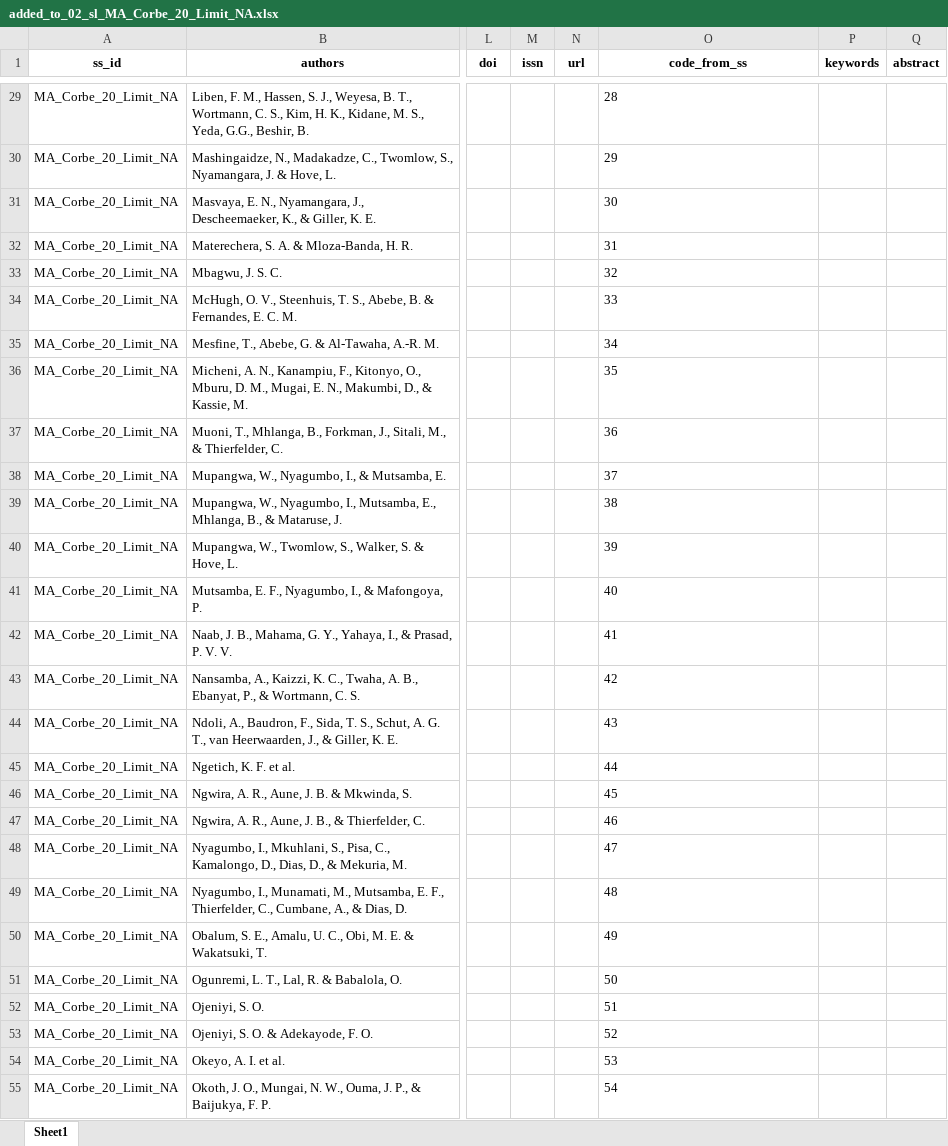
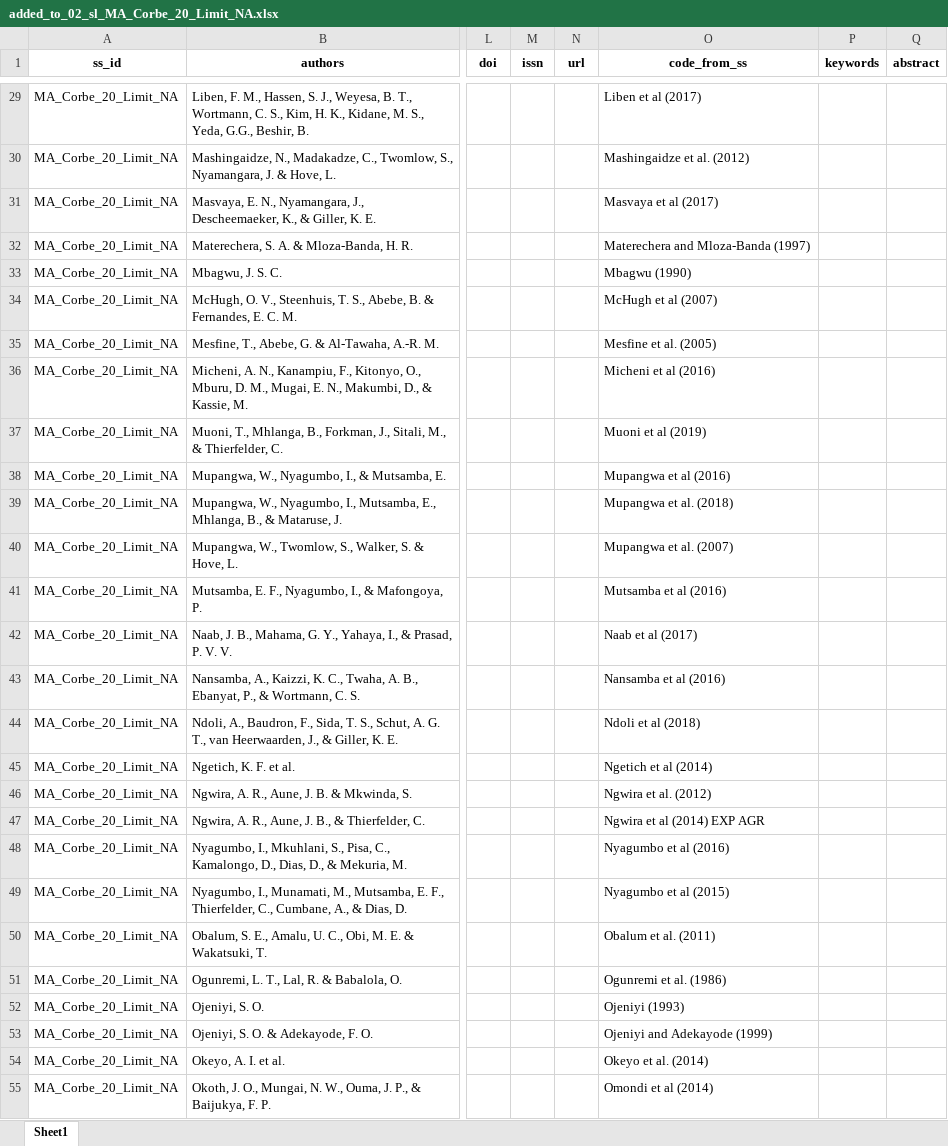
Before and after one commit to andreacsanchezb10/Agroecology_Evidence_Hub, an Excel workbook: 02.FOMD/01.metadata_harmonisation/01.study_list/04.added_to_02_FOMD_identified_studies/added_to_02_sl_MA_Corbe_20_Limit_NA.xlsx, sheet Sheet1, drawn as a sheet; only a part is shown, gaps mark what is left out; values as stored, in another font and other column widths than the file's, no borders; the diff covers the shown part only; the diff names each change by its address in the sheet, - before the commit and + after, or states it on an @@ line.

```diff
--- a/02.FOMD/01.metadata_harmonisation/01.study_list/04.added_to_02_FOMD_identified_studies/added_to_02_sl_MA_Corbe_20_Limit_NA.xlsx (sheet Sheet1)
+++ b/02.FOMD/01.metadata_harmonisation/01.study_list/04.added_to_02_FOMD_identified_studies/added_to_02_sl_MA_Corbe_20_Limit_NA.xlsx (sheet Sheet1)
-O29 (code_from_ss): 28
+O29 (code_from_ss): Liben et al (2017)
-O30 (code_from_ss): 29
+O30 (code_from_ss): Mashingaidze et al. (2012)
-O31 (code_from_ss): 30
+O31 (code_from_ss): Masvaya et al (2017)
-O32 (code_from_ss): 31
+O32 (code_from_ss): Materechera and Mloza-Banda (1997)
-O33 (code_from_ss): 32
+O33 (code_from_ss): Mbagwu (1990)
-O34 (code_from_ss): 33
+O34 (code_from_ss): McHugh et al (2007)
-O35 (code_from_ss): 34
+O35 (code_from_ss): Mesfine et al. (2005)
-O36 (code_from_ss): 35
+O36 (code_from_ss): Micheni et al (2016)
-O37 (code_from_ss): 36
+O37 (code_from_ss): Muoni et al (2019)
-O38 (code_from_ss): 37
+O38 (code_from_ss): Mupangwa et al (2016)
-O39 (code_from_ss): 38
+O39 (code_from_ss): Mupangwa et al. (2018)
-O40 (code_from_ss): 39
+O40 (code_from_ss): Mupangwa et al. (2007)
-O41 (code_from_ss): 40
+O41 (code_from_ss): Mutsamba et al (2016)
-O42 (code_from_ss): 41
+O42 (code_from_ss): Naab et al (2017)
-O43 (code_from_ss): 42
+O43 (code_from_ss): Nansamba et al (2016)
-O44 (code_from_ss): 43
+O44 (code_from_ss): Ndoli et al (2018)
-O45 (code_from_ss): 44
+O45 (code_from_ss): Ngetich et al (2014)
-O46 (code_from_ss): 45
+O46 (code_from_ss): Ngwira et al. (2012)
-O47 (code_from_ss): 46
+O47 (code_from_ss): Ngwira et al (2014) EXP AGR
-O48 (code_from_ss): 47
+O48 (code_from_ss): Nyagumbo et al (2016)
-O49 (code_from_ss): 48
+O49 (code_from_ss): Nyagumbo et al (2015)
-O50 (code_from_ss): 49
+O50 (code_from_ss): Obalum et al. (2011)
-O51 (code_from_ss): 50
+O51 (code_from_ss): Ogunremi et al. (1986)
-O52 (code_from_ss): 51
+O52 (code_from_ss): Ojeniyi (1993)
-O53 (code_from_ss): 52
+O53 (code_from_ss): Ojeniyi and Adekayode (1999)
-O54 (code_from_ss): 53
+O54 (code_from_ss): Okeyo et al. (2014)
-O55 (code_from_ss): 54
+O55 (code_from_ss): Omondi et al (2014)
```
Also changed, not shown: 1 added row and 60 edited cells elsewhere in this sheet, 02.FOMD/01.metadata_harmonisation/01.study_list/02.selected/sl_MA_Corbe_20_Limit_Na.xlsx, 02.FOMD/02.metadata_structure/New term request .xlsx, 18 other files.
